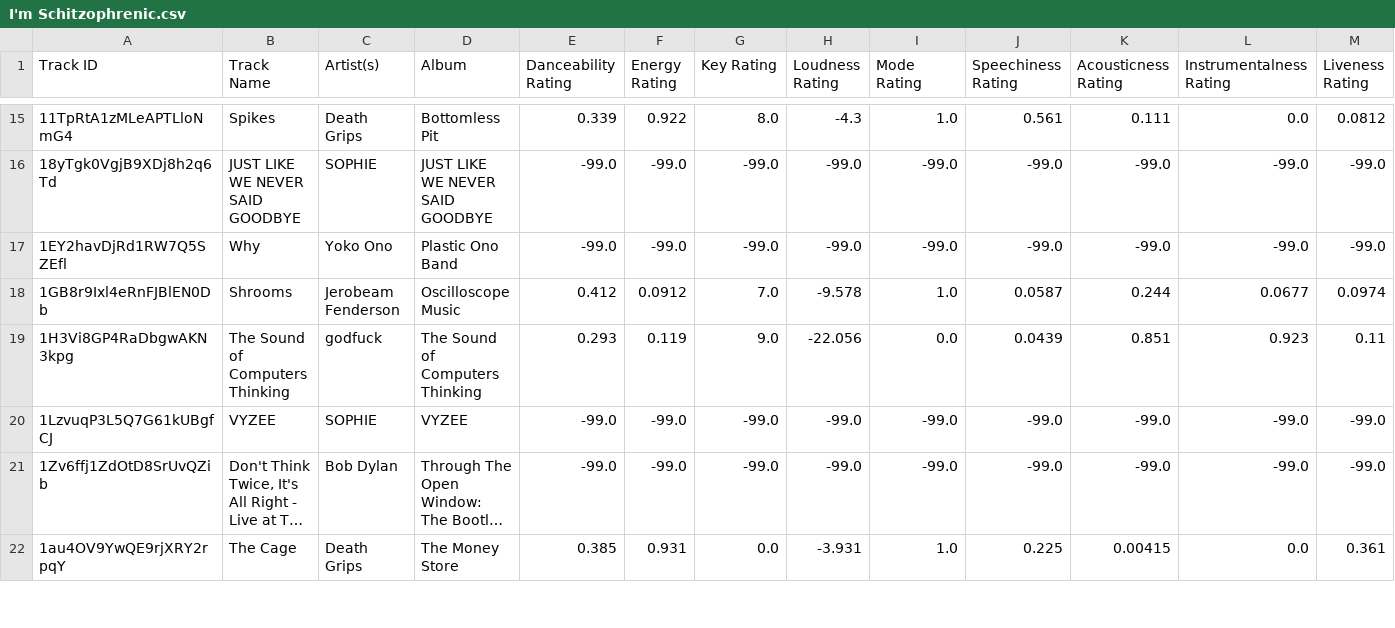
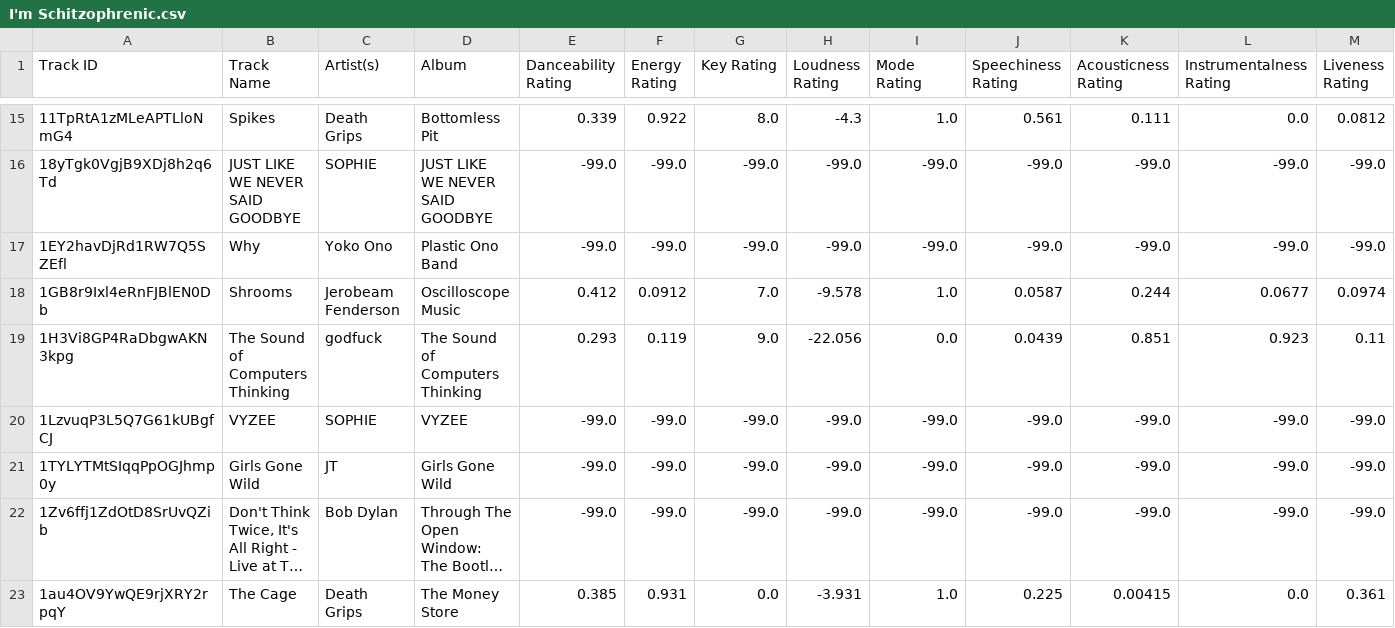
Before and after one commit to seamusmcn/seamusmcn.github.io, a CSV file: S_playlists/I'm Schitzophrenic.csv, drawn as a sheet; only a part is shown, gaps mark what is left out; long unchanged cells end in …; rows hold the shown columns only; the diff names each change by its address in the sheet, - before the commit and + after, or states it on an @@ line.

```diff
--- a/S_playlists/I'm Schitzophrenic.csv
+++ b/S_playlists/I'm Schitzophrenic.csv
+row 21: 1TYLYTMtSIqqPpOGJhmp0y | Girls Gone Wild | JT | Girls Gone Wild | -99.0 | -99.0 | -99.0 | -99.0 | -99.0 | -99.0 | -99.0 | -99.0 | -99.0
```
Also changed, not shown: S_playlists/Bop.csv, S_playlists/Giddeyup.csv, 6 other files.
